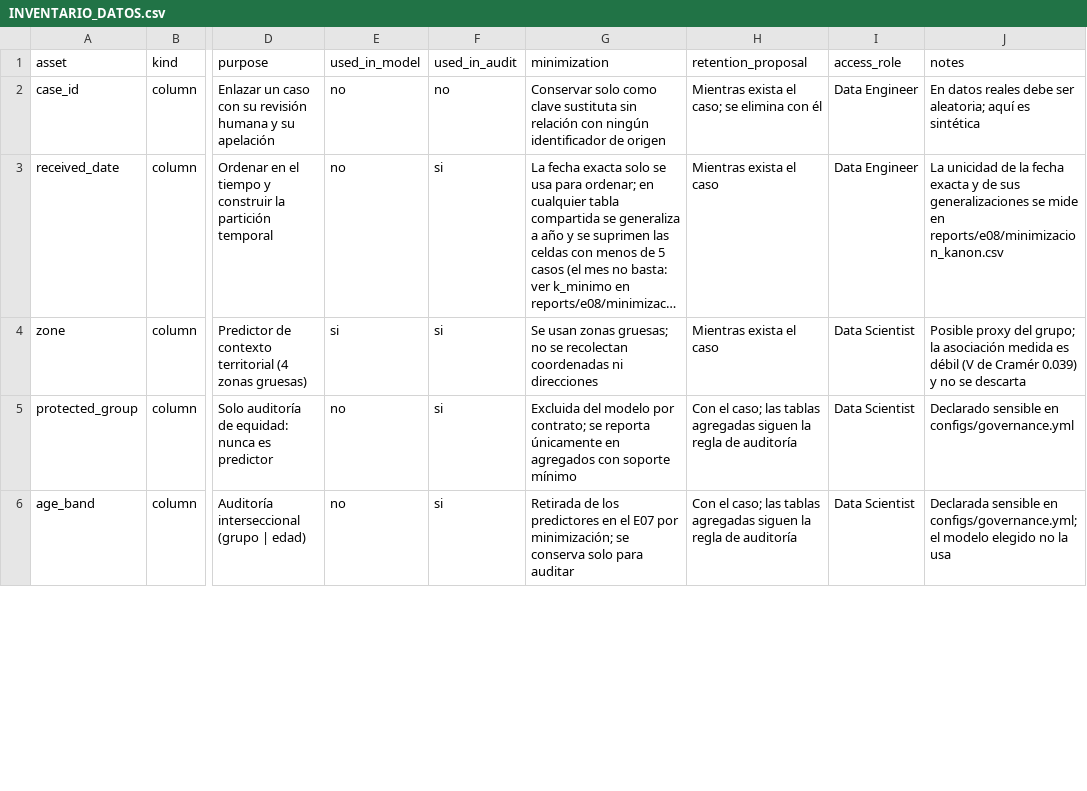
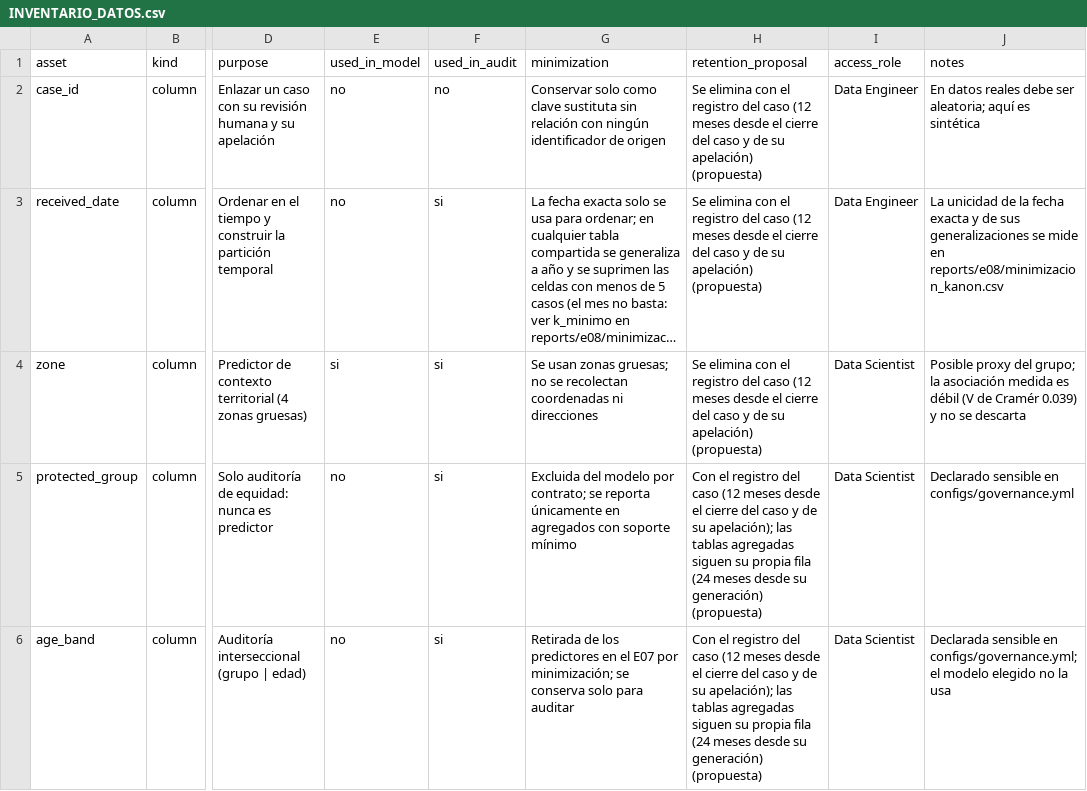
Before and after one commit to licjjoaquin-source/INF8239-U04-etica-auditoria, a CSV file: docs/INVENTARIO_DATOS.csv, drawn as a sheet; only a part is shown, gaps mark what is left out; long unchanged cells end in …; the diff covers the shown part only; the diff names each change by its address in the sheet, - before the commit and + after, or states it on an @@ line.

```diff
--- a/docs/INVENTARIO_DATOS.csv
+++ b/docs/INVENTARIO_DATOS.csv
-H2 (retention_proposal): Mientras exista el caso; se elimina con él
+H2 (retention_proposal): Se elimina con el registro del caso (12 meses desde el cierre del caso y de su apelación) (propuesta)
-H3:H4 (retention_proposal): Mientras exista el caso
+H3:H4 (retention_proposal): Se elimina con el registro del caso (12 meses desde el cierre del caso y de su apelación) (propuesta)
-H5:H6 (retention_proposal): Con el caso; las tablas agregadas siguen la regla de auditoría
+H5:H6 (retention_proposal): Con el registro del caso (12 meses desde el cierre del caso y de su apelación); las tablas agregadas siguen su propia fila (24 meses desde su generación) (propuesta)
```
Also changed, not shown: 11 edited cells elsewhere in this file, 3 other files.
